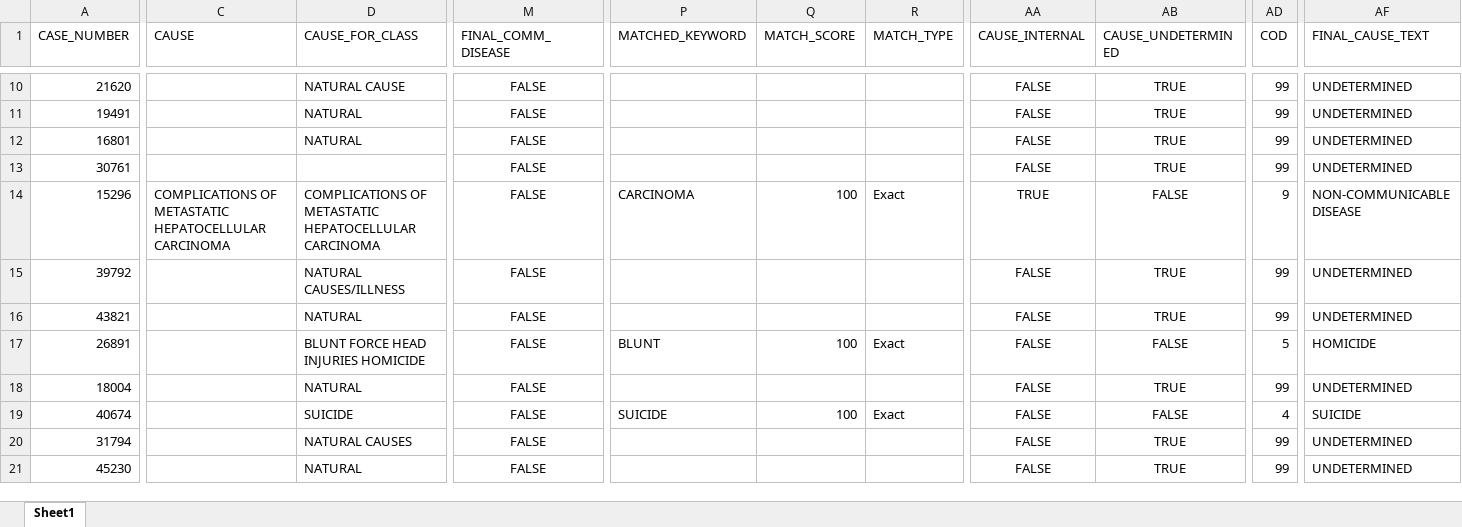
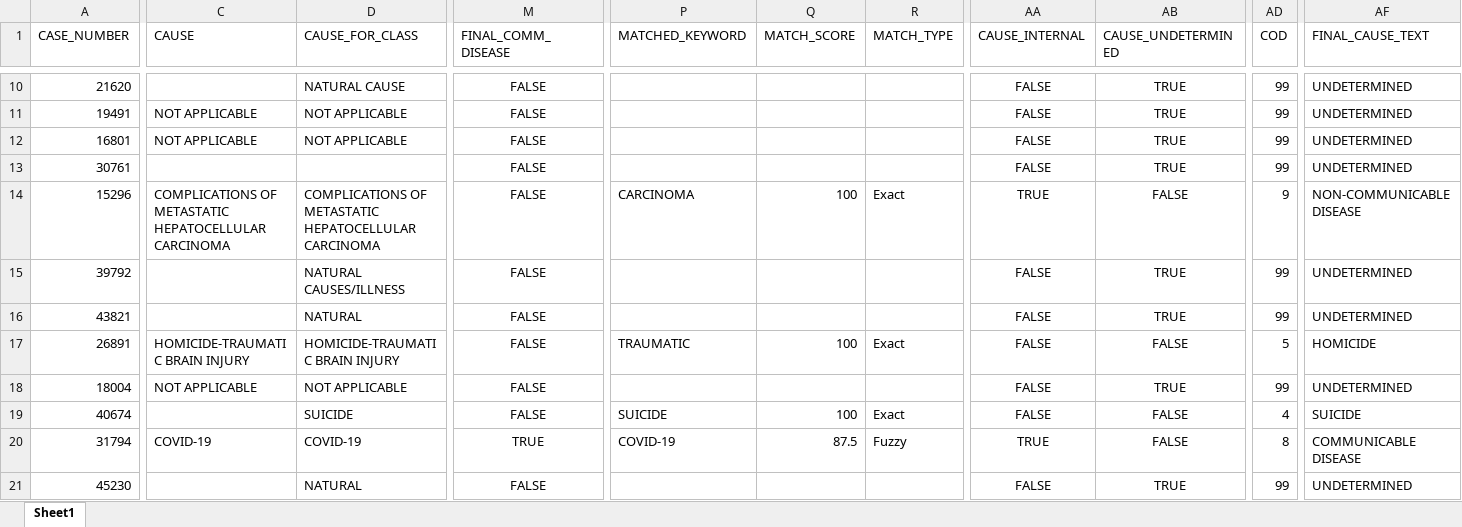
Before and after one commit to callmeufu/harmonized-carceral-mortality-database, an Excel workbook: data/a_01_mortality_data_processed/fitting_mci_doc_cod/sample_results_str.xlsx, sheet Sheet1, drawn as a sheet; only a part is shown, gaps mark what is left out; values as stored, in another font and other column widths than the file's, no borders; the diff covers the shown part only; the diff names each change by its address in the sheet, - before the commit and + after, or states it on an @@ line.

```diff
--- a/data/a_01_mortality_data_processed/fitting_mci_doc_cod/sample_results_str.xlsx (sheet Sheet1)
+++ b/data/a_01_mortality_data_processed/fitting_mci_doc_cod/sample_results_str.xlsx (sheet Sheet1)
-C11:C12 (CAUSE): (empty)
+C11:C12 (CAUSE): NOT APPLICABLE
-D11:D12 (CAUSE_FOR_CLASS): NATURAL
+D11:D12 (CAUSE_FOR_CLASS): NOT APPLICABLE
-C17 (CAUSE): (empty)
+C17 (CAUSE): HOMICIDE-TRAUMATIC BRAIN INJURY
-D17 (CAUSE_FOR_CLASS): BLUNT FORCE HEAD INJURIES HOMICIDE
+D17 (CAUSE_FOR_CLASS): HOMICIDE-TRAUMATIC BRAIN INJURY
-P17 (MATCHED_KEYWORD): BLUNT
+P17 (MATCHED_KEYWORD): TRAUMATIC
-C18 (CAUSE): (empty)
+C18 (CAUSE): NOT APPLICABLE
-D18 (CAUSE_FOR_CLASS): NATURAL
+D18 (CAUSE_FOR_CLASS): NOT APPLICABLE
-C20 (CAUSE): (empty)
+C20 (CAUSE): COVID‐19
-D20 (CAUSE_FOR_CLASS): NATURAL CAUSES
+D20 (CAUSE_FOR_CLASS): COVID‐19
-M20 (FINAL_COMM_DISEASE): FALSE
+M20 (FINAL_COMM_DISEASE): TRUE
-P20 (MATCHED_KEYWORD): (empty)
+P20 (MATCHED_KEYWORD): COVID-19
-Q20 (MATCH_SCORE): (empty)
+Q20 (MATCH_SCORE): 87.5
-R20 (MATCH_TYPE): (empty)
+R20 (MATCH_TYPE): Fuzzy
-AA20 (CAUSE_INTERNAL): FALSE
+AA20 (CAUSE_INTERNAL): TRUE
-AB20 (CAUSE_UNDETERMINED): TRUE
+AB20 (CAUSE_UNDETERMINED): FALSE
-AD20 (COD): 99
+AD20 (COD): 8
-AF20 (FINAL_CAUSE_TEXT): UNDETERMINED
+AF20 (FINAL_CAUSE_TEXT): COMMUNICABLE DISEASE
```
Also changed, not shown: 223 edited cells elsewhere in this sheet, data/a_01_mortality_data_processed/fitting_mci_doc_cod/COD Coding Input template_1.xlsx, data/a_01_mortality_data_processed/fitting_mci_doc_cod/final_kw_v1.xlsx, 3 other files.
